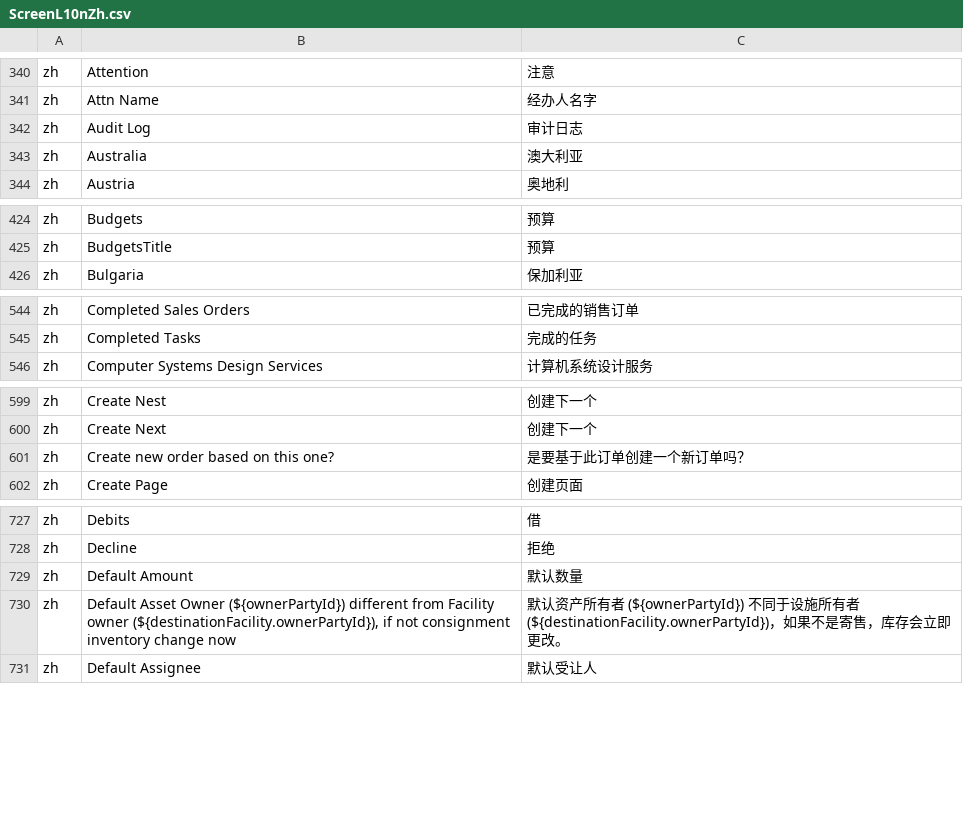
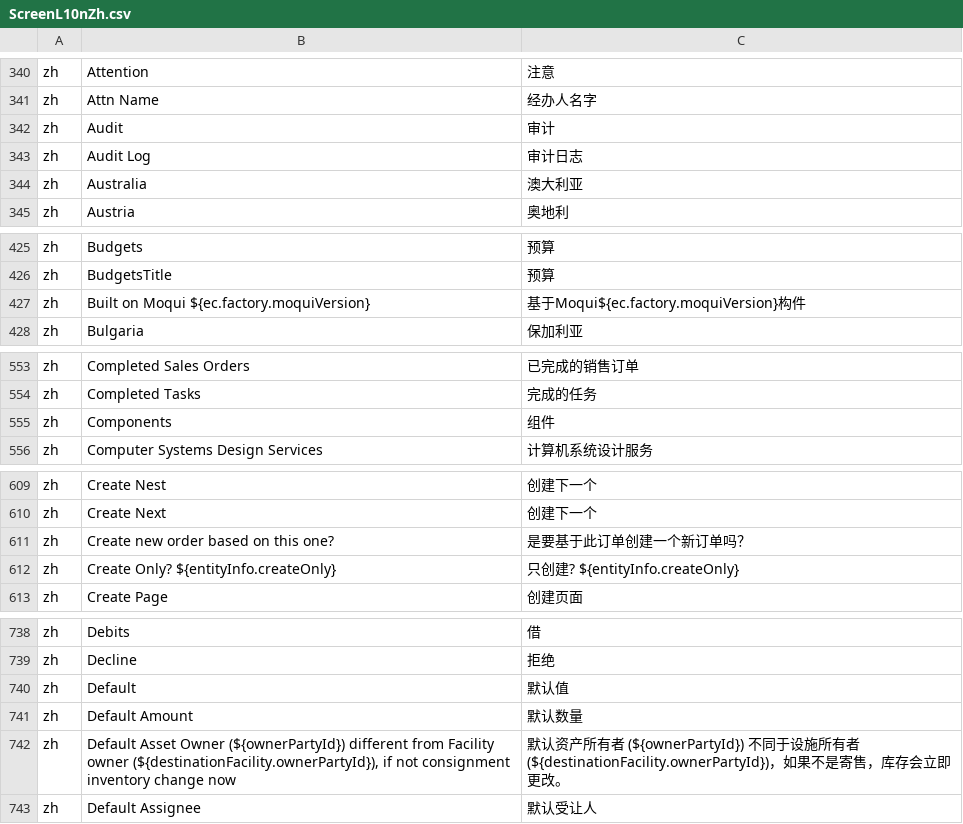
Before and after one commit to hellozhangwei/moqui-zh, a CSV file: data/ScreenL10nZh.csv, drawn as a sheet; only a part is shown, gaps mark what is left out; the diff covers the shown part only.

```diff
--- a/data/ScreenL10nZh.csv
+++ b/data/ScreenL10nZh.csv
@@ -341,2 +341,3 @@ zh,Attention,注意
 zh,Attn Name,经办人名字
+zh,Audit,审计
 zh,Audit Log,审计日志
@@ -425,2 +426,3 @@ zh,Budgets,预算
 zh,BudgetsTitle,预算
+zh,Built on Moqui ${ec.factory.moquiVersion},基于Moqui${ec.factory.moquiVersion}构件
 zh,Bulgaria,保加利亚
@@ -545,2 +554,3 @@ zh,Completed Sales Orders,已完成的销售订单
 zh,Completed Tasks,完成的任务
+zh,Components,组件
 zh,Computer Systems Design Services,计算机系统设计服务
@@ -601,2 +611,3 @@ zh,Create Next,创建下一个
 zh,Create new order based on this one?,是要基于此订单创建一个新订单吗？
+zh,Create Only? ${entityInfo.createOnly},只创建? ${entityInfo.createOnly}
 zh,Create Page,创建页面
@@ -728,2 +739,3 @@ zh,Debits,借
 zh,Decline,拒绝
+zh,Default,默认值
 zh,Default Amount,默认数量
```
Also changed, not shown: 38 added rows elsewhere in this file.
